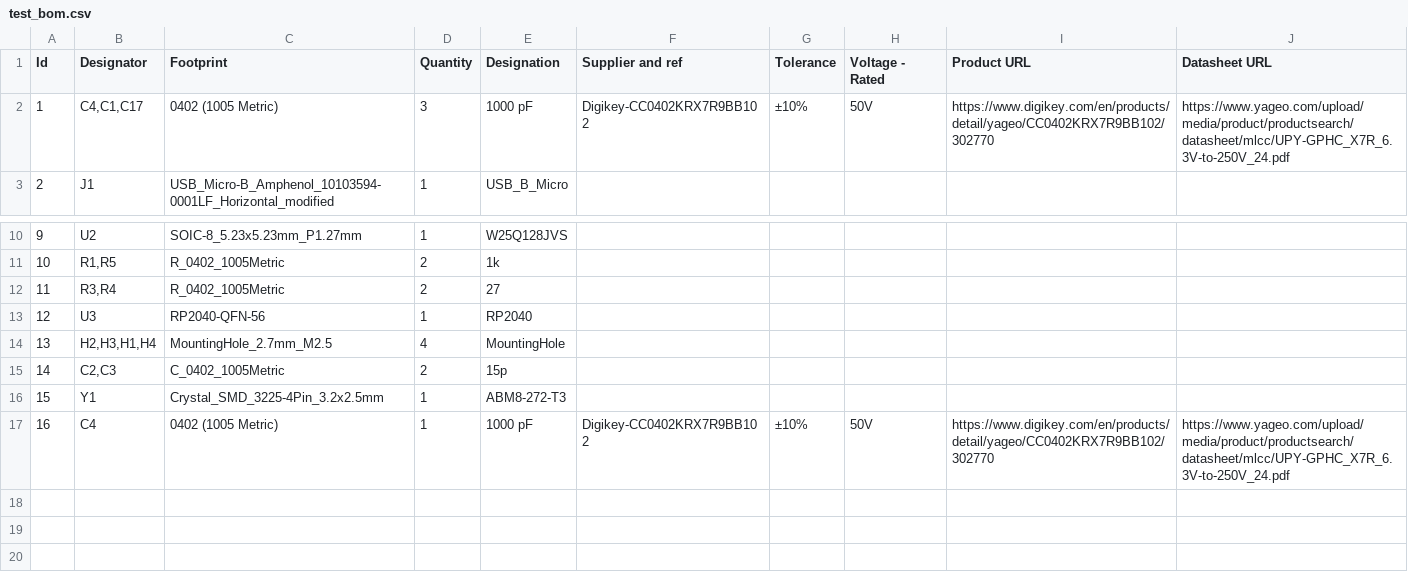
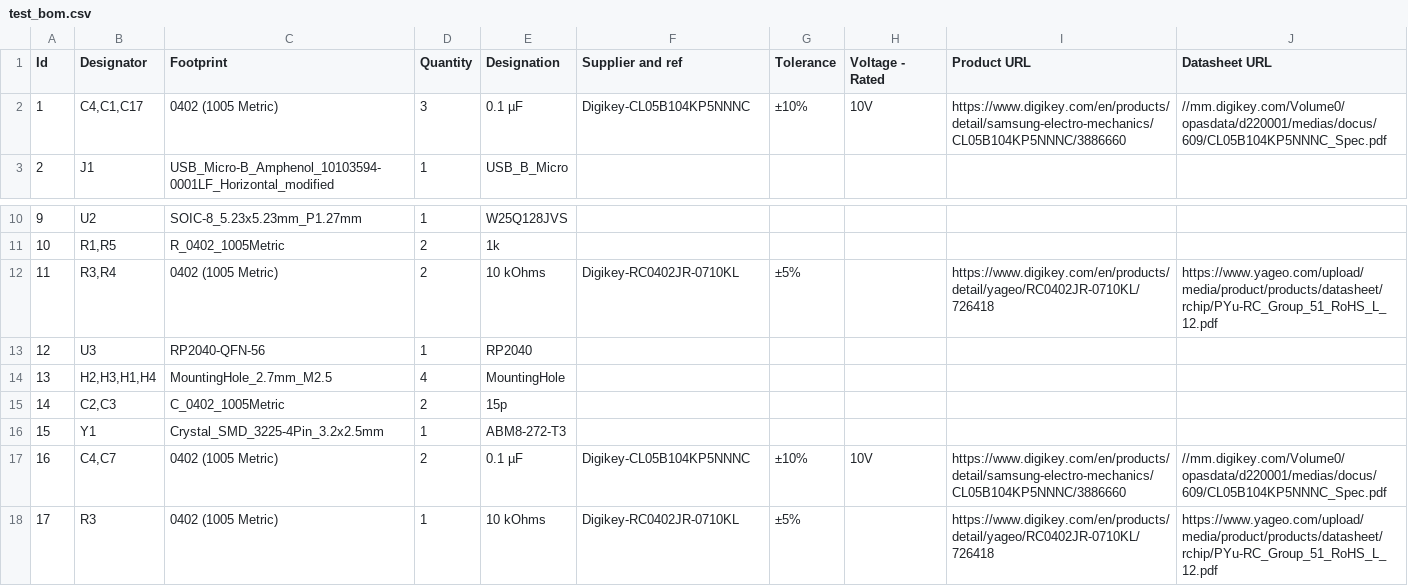
Before and after one commit to EminentVirtue/pcb-bom-ai, a CSV file: databases/test_bom.csv, drawn as a sheet; only a part is shown, gaps mark what is left out.

```diff
--- a/databases/test_bom.csv
+++ b/databases/test_bom.csv
@@ -1,3 +1,3 @@
 "Id";"Designator";"Footprint";"Quantity";"Designation";"Supplier and ref";"Tolerance";"Voltage - Rated";"Product URL";"Datasheet URL"
-"1";"C4,C1,C17";"0402 (1005 Metric)";"3";"1000 pF";"Digikey-CC0402KRX7R9BB102";"±10%";"50V";"https://www.digikey.com/en/products/detail/yageo/CC0402KRX7R9BB102/302770";"https://www.yageo.com/upload/media/product/productsearch/datasheet/mlcc/UPY-GPHC_X7R_6.3V-to-250V_24.pdf"
+"1";"C4,C1,C17";"0402 (1005 Metric)";"3";"0.1 µF";"Digikey-CL05B104KP5NNNC";"±10%";"10V";"https://www.digikey.com/en/products/detail/samsung-electro-mechanics/CL05B104KP5NNNC/3886660";"//mm.digikey.com/Volume0/opasdata/d220001/medias/docus/609/CL05B104KP5NNNC_Spec.pdf"
 "2";"J1";"USB_Micro-B_Amphenol_10103594-0001LF_Horizontal_modified";"1";"USB_B_Micro";"";"";"";"";""
@@ -11,3 +11,3 @@
 "10";"R1,R5";"R_0402_1005Metric";"2";"1k";"";"";"";"";""
-"11";"R3,R4";"R_0402_1005Metric";"2";"27";"";"";"";"";""
+"11";"R3,R4";"0402 (1005 Metric)";"2";"10 kOhms";"Digikey-RC0402JR-0710KL";"±5%";"";"https://www.digikey.com/en/products/detail/yageo/RC0402JR-0710KL/726418";"https://www.yageo.com/upload/media/product/products/datasheet/rchip/PYu-RC_Group_51_RoHS_L_12.pdf"
 "12";"U3";"RP2040-QFN-56";"1";"RP2040";"";"";"";"";""
@@ -16,2 +16,3 @@
 "15";"Y1";"Crystal_SMD_3225-4Pin_3.2x2.5mm";"1";"ABM8-272-T3";"";"";"";"";""
-"16";"C4";"0402 (1005 Metric)";"1";"1000 pF";"Digikey-CC0402KRX7R9BB102";"±10%";"50V";"https://www.digikey.com/en/products/detail/yageo/CC0402KRX7R9BB102/302770";"https://www.yageo.com/upload/media/product/productsearch/datasheet/mlcc/UPY-GPHC_X7R_6.3V-to-250V_24.pdf"
+"16";"C4,C7";"0402 (1005 Metric)";"2";"0.1 µF";"Digikey-CL05B104KP5NNNC";"±10%";"10V";"https://www.digikey.com/en/products/detail/samsung-electro-mechanics/CL05B104KP5NNNC/3886660";"//mm.digikey.com/Volume0/opasdata/d220001/medias/docus/609/CL05B104KP5NNNC_Spec.pdf"
+"17";"R3";"0402 (1005 Metric)";"1";"10 kOhms";"Digikey-RC0402JR-0710KL";"±5%";"";"https://www.digikey.com/en/products/detail/yageo/RC0402JR-0710KL/726418";"https://www.yageo.com/upload/media/product/products/datasheet/rchip/PYu-RC_Group_51_RoHS_L_12.pdf"
```
Also changed, not shown: 21 other files.
